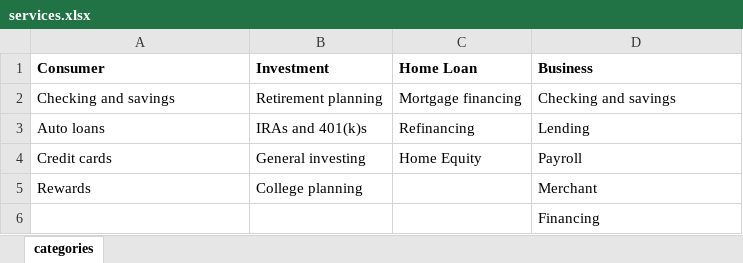
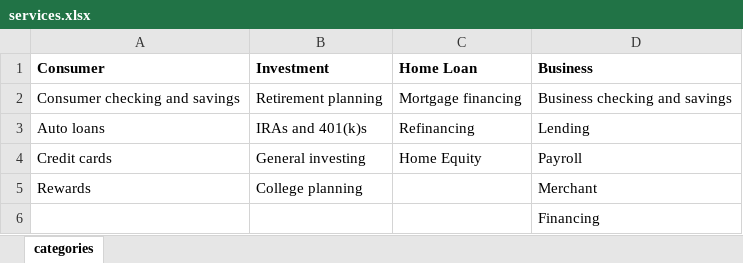
Before and after one commit to qqqileng/bigco, an Excel workbook: data/services.xlsx, sheet categories, drawn as a sheet; values as stored, in another font and other column widths than the file's, no borders; the diff names each change by its address in the sheet, - before the commit and + after, or states it on an @@ line.

Commit message:
Update service descriptions for checking and savings - consumer checking and savings - business checking and savings

```diff
--- a/data/services.xlsx (sheet categories)
+++ b/data/services.xlsx (sheet categories)
-A2 (Consumer): Checking and savings
+A2 (Consumer): Consumer checking and savings
-D2 (Business): Checking and savings
+D2 (Business): Business checking and savings
```
